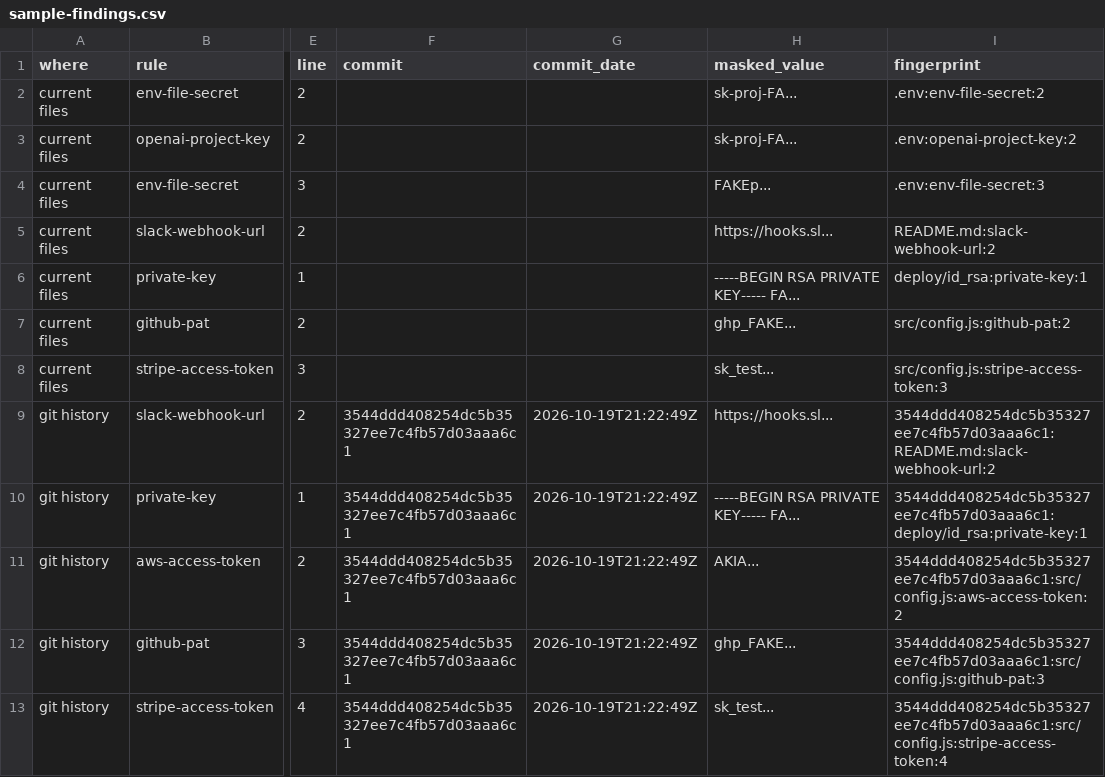
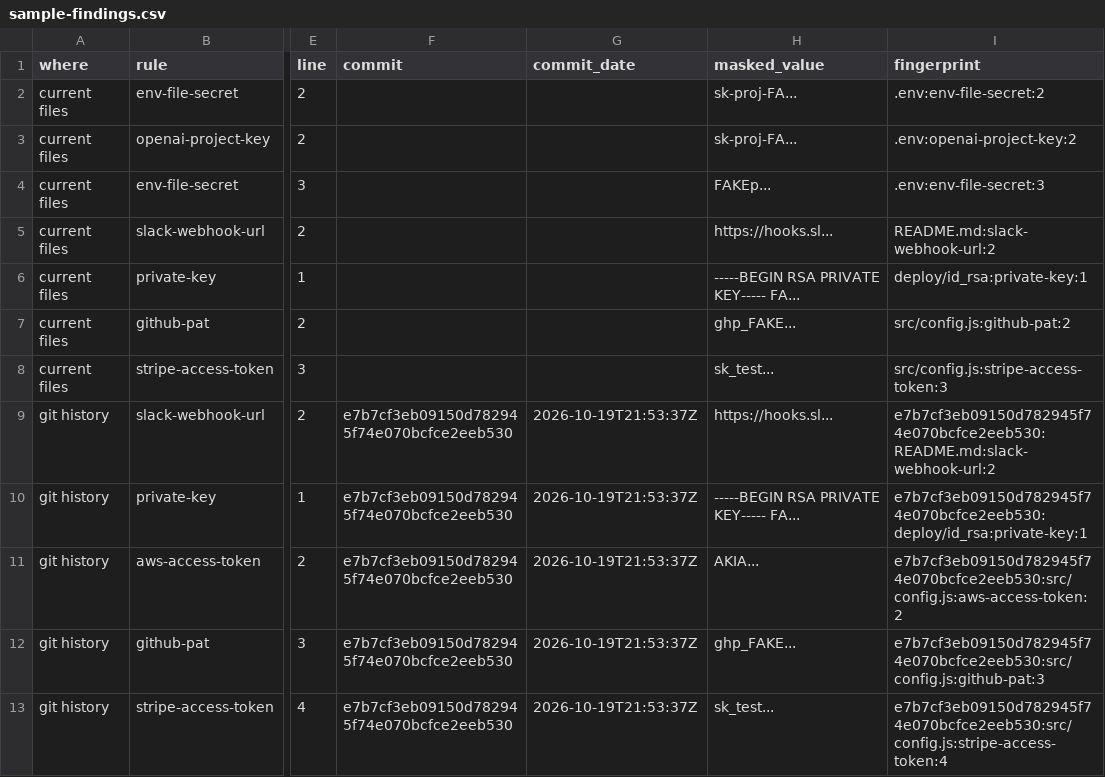
Before and after one commit to nyyoautomation/nyyo-vibe-code-rescue, a CSV file: docs/kit-test-proof/sample-findings.csv, drawn as a sheet; only a part is shown, gaps mark what is left out; the diff names each change by its address in the sheet, - before the commit and + after, or states it on an @@ line.

Commit message:
Cleanup: remove 'often under 48h', email and marketplace/crypto wording; before/ page uses a clearly masked example key; fix test helper exit code (was reading $? after echo); re-ran kit test, rebuilt ZIP

```diff
--- a/docs/kit-test-proof/sample-findings.csv
+++ b/docs/kit-test-proof/sample-findings.csv
-F9:F13 (commit): 3544ddd408254dc5b35327ee7c4fb57d03aaa6c1
+F9:F13 (commit): e7b7cf3eb09150d782945f74e070bcfce2eeb530
-G9:G13 (commit_date): 2026-10-19T21:22:49Z
+G9:G13 (commit_date): 2026-10-19T21:53:37Z
-I9 (fingerprint): 3544ddd408254dc5b35327ee7c4fb57d03aaa6c1:README.md:slack-webhook-url:2
+I9 (fingerprint): e7b7cf3eb09150d782945f74e070bcfce2eeb530:README.md:slack-webhook-url:2
-I10 (fingerprint): 3544ddd408254dc5b35327ee7c4fb57d03aaa6c1:deploy/id_rsa:private-key:1
+I10 (fingerprint): e7b7cf3eb09150d782945f74e070bcfce2eeb530:deploy/id_rsa:private-key:1
-I11 (fingerprint): 3544ddd408254dc5b35327ee7c4fb57d03aaa6c1:src/config.js:aws-access-token:2
+I11 (fingerprint): e7b7cf3eb09150d782945f74e070bcfce2eeb530:src/config.js:aws-access-token:2
-I12 (fingerprint): 3544ddd408254dc5b35327ee7c4fb57d03aaa6c1:src/config.js:github-pat:3
+I12 (fingerprint): e7b7cf3eb09150d782945f74e070bcfce2eeb530:src/config.js:github-pat:3
-I13 (fingerprint): 3544ddd408254dc5b35327ee7c4fb57d03aaa6c1:src/config.js:stripe-access-token:4
+I13 (fingerprint): e7b7cf3eb09150d782945f74e070bcfce2eeb530:src/config.js:stripe-access-token:4
```
Also changed, not shown: 26 other files.
